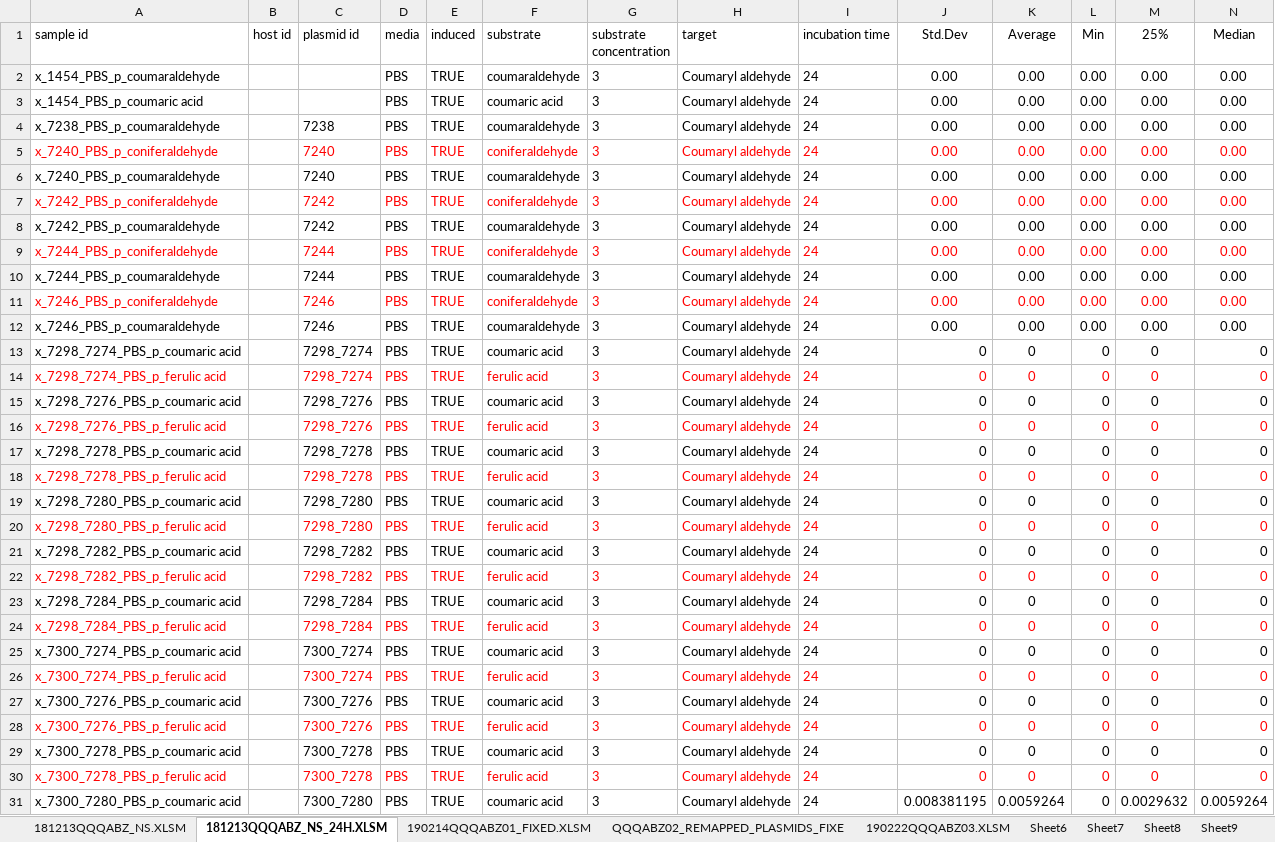
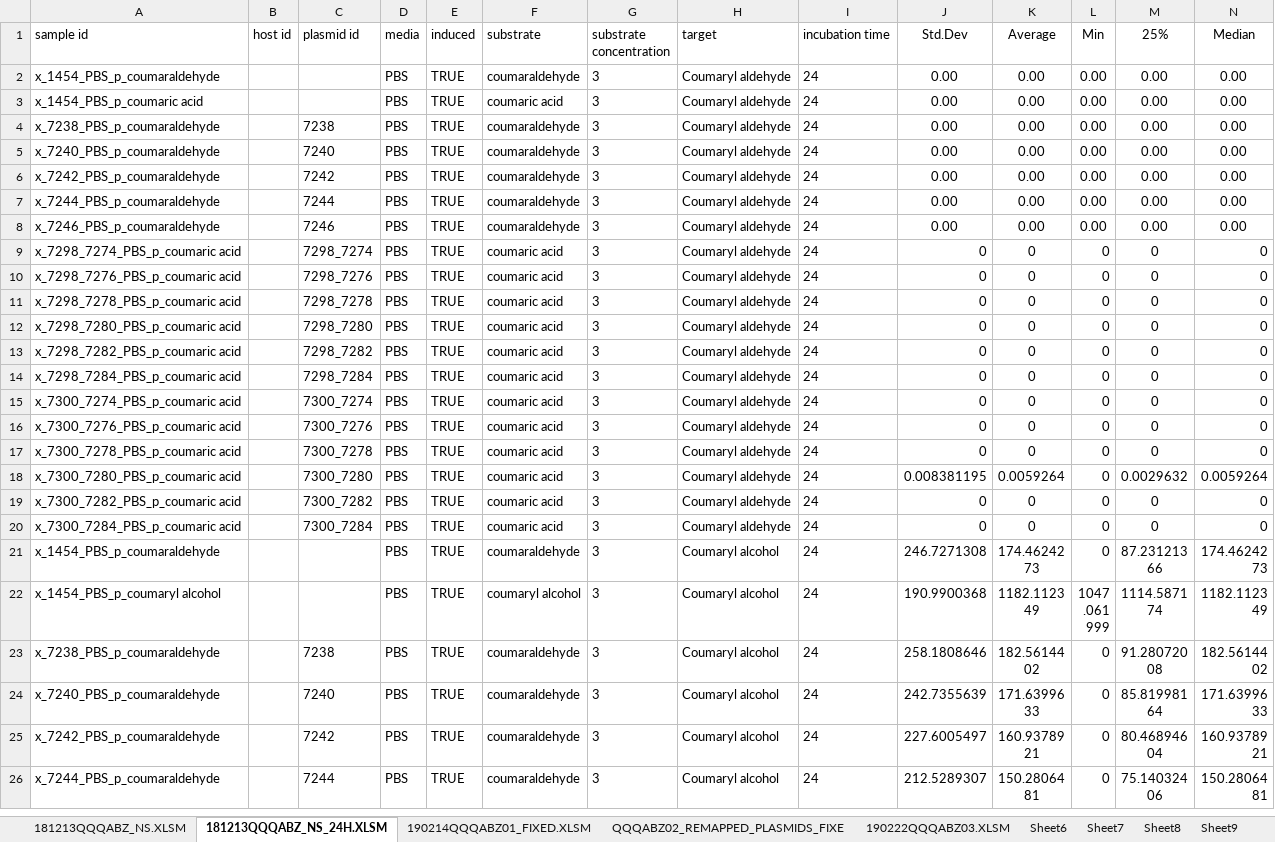
Before and after one commit to neilswainston/biomaterials, an Excel workbook: data/ABZ_data.xlsx, sheet 181213QQQABZ_NS_24H.XLSM, drawn as a sheet; only a part is shown; the shorter side is filled out with more unchanged rows; values as stored, in another font and other column widths than the file's, no borders; rows hold the shown columns only; the diff covers the shown part only; the diff names each change by its address in the sheet, - before the commit and + after, or states it on an @@ line.

```diff
--- a/data/ABZ_data.xlsx (sheet 181213QQQABZ_NS_24H.XLSM)
+++ b/data/ABZ_data.xlsx (sheet 181213QQQABZ_NS_24H.XLSM)
-row 5: x_7240_PBS_p_coniferaldehyde |  | 7240 | PBS | TRUE | coniferaldehyde | 3 | Coumaryl aldehyde | 24 | 0.00 | 0.00 | 0.00 | 0.00 | 0.00
-row 7: x_7242_PBS_p_coniferaldehyde |  | 7242 | PBS | TRUE | coniferaldehyde | 3 | Coumaryl aldehyde | 24 | 0.00 | 0.00 | 0.00 | 0.00 | 0.00
-row 9: x_7244_PBS_p_coniferaldehyde |  | 7244 | PBS | TRUE | coniferaldehyde | 3 | Coumaryl aldehyde | 24 | 0.00 | 0.00 | 0.00 | 0.00 | 0.00
-row 11: x_7246_PBS_p_coniferaldehyde |  | 7246 | PBS | TRUE | coniferaldehyde | 3 | Coumaryl aldehyde | 24 | 0.00 | 0.00 | 0.00 | 0.00 | 0.00
-row 14: x_7298_7274_PBS_p_ferulic acid |  | 7298_7274 | PBS | TRUE | ferulic acid | 3 | Coumaryl aldehyde | 24 | 0 | 0 | 0 | 0 | 0
-row 16: x_7298_7276_PBS_p_ferulic acid |  | 7298_7276 | PBS | TRUE | ferulic acid | 3 | Coumaryl aldehyde | 24 | 0 | 0 | 0 | 0 | 0
-row 18: x_7298_7278_PBS_p_ferulic acid |  | 7298_7278 | PBS | TRUE | ferulic acid | 3 | Coumaryl aldehyde | 24 | 0 | 0 | 0 | 0 | 0
-row 20: x_7298_7280_PBS_p_ferulic acid |  | 7298_7280 | PBS | TRUE | ferulic acid | 3 | Coumaryl aldehyde | 24 | 0 | 0 | 0 | 0 | 0
-row 22: x_7298_7282_PBS_p_ferulic acid |  | 7298_7282 | PBS | TRUE | ferulic acid | 3 | Coumaryl aldehyde | 24 | 0 | 0 | 0 | 0 | 0
-row 24: x_7298_7284_PBS_p_ferulic acid |  | 7298_7284 | PBS | TRUE | ferulic acid | 3 | Coumaryl aldehyde | 24 | 0 | 0 | 0 | 0 | 0
-row 26: x_7300_7274_PBS_p_ferulic acid |  | 7300_7274 | PBS | TRUE | ferulic acid | 3 | Coumaryl aldehyde | 24 | 0 | 0 | 0 | 0 | 0
-row 28: x_7300_7276_PBS_p_ferulic acid |  | 7300_7276 | PBS | TRUE | ferulic acid | 3 | Coumaryl aldehyde | 24 | 0 | 0 | 0 | 0 | 0
-row 30: x_7300_7278_PBS_p_ferulic acid |  | 7300_7278 | PBS | TRUE | ferulic acid | 3 | Coumaryl aldehyde | 24 | 0 | 0 | 0 | 0 | 0
```
Also changed, not shown: 55 removed rows elsewhere in this sheet, sheet 181213QQQABZ_NS.XLSM.
